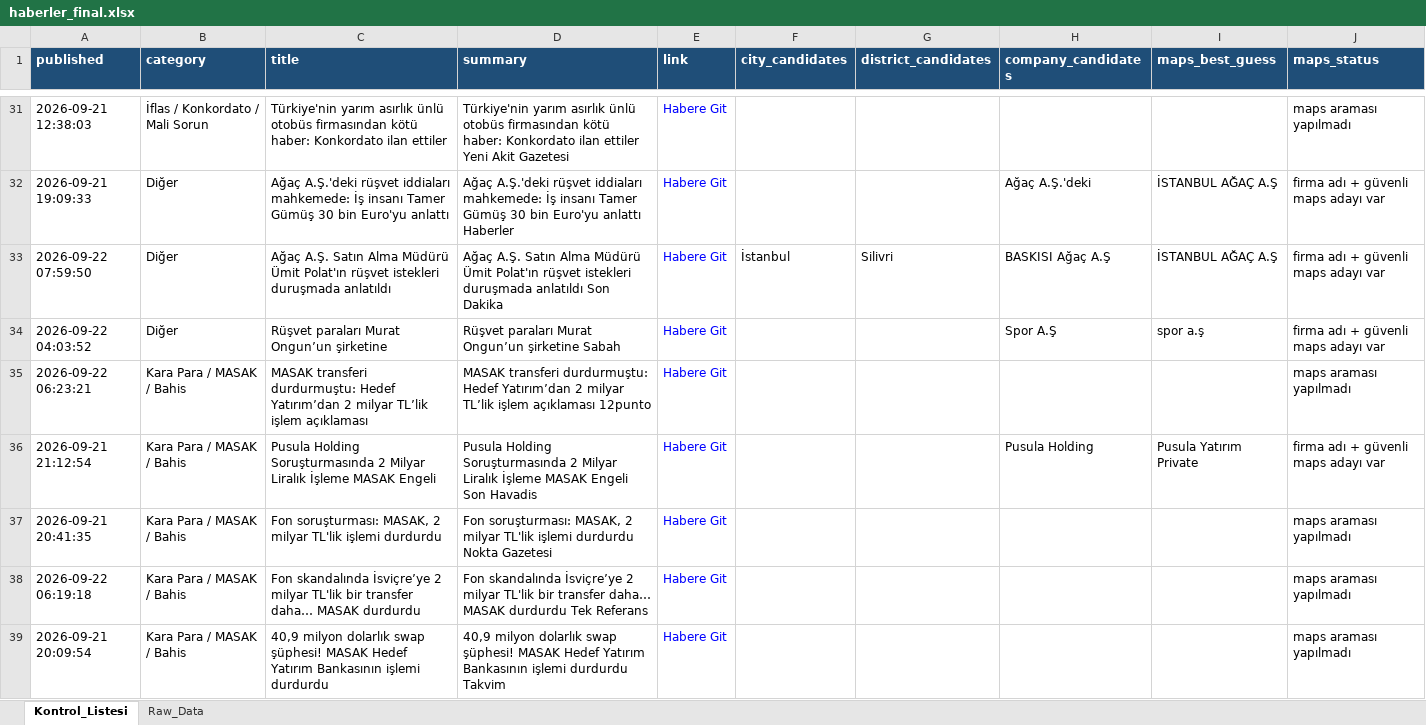
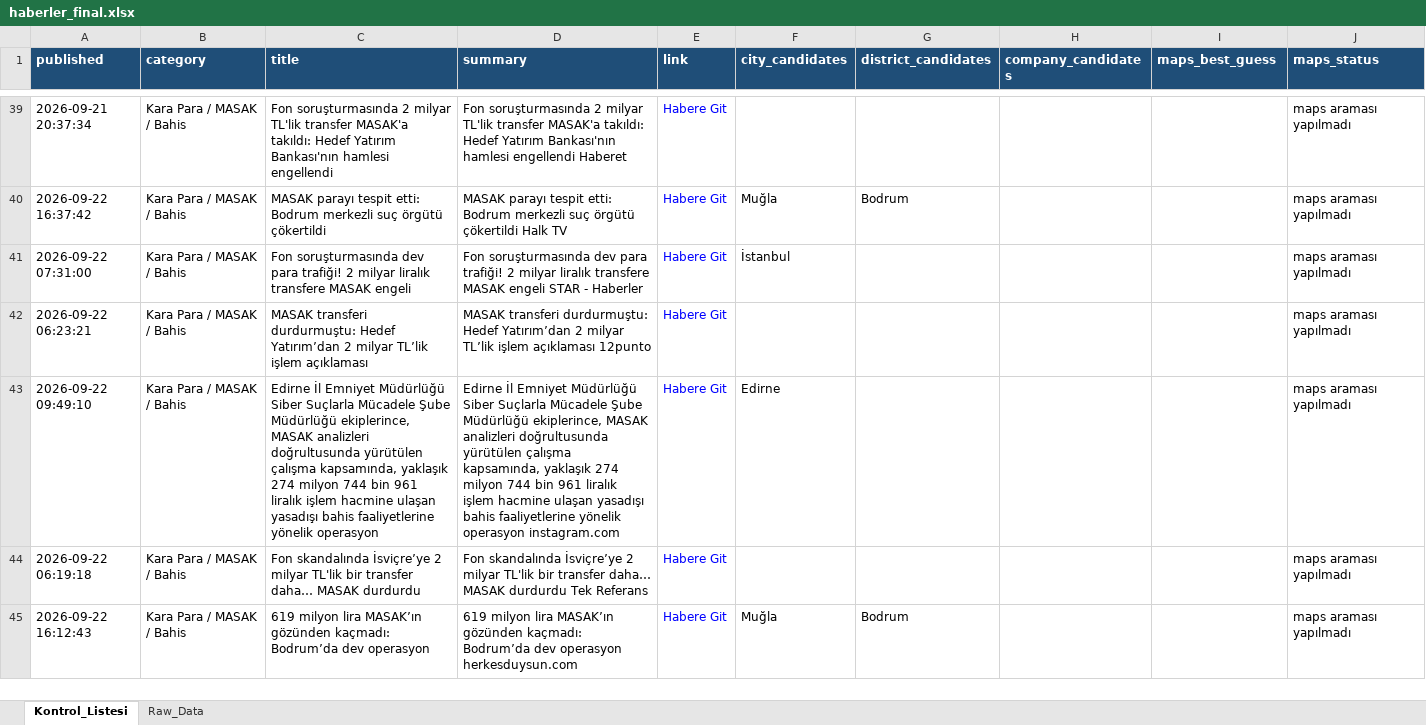
Before and after one commit to 19982109/haber-risk-monitor, an Excel workbook: data/haberler_final.xlsx, sheet Kontrol_Listesi, drawn as a sheet; only a part is shown, gaps mark what is left out; values as stored, in another font and other column widths than the file's, no borders; removed rows and columns are numbered as before the commit, all else as after; the diff covers the shown part only; the diff names each change by its address in the sheet, - before the commit and + after, or states it on an @@ line.

```diff
--- a/data/haberler_final.xlsx (sheet Kontrol_Listesi)
+++ b/data/haberler_final.xlsx (sheet Kontrol_Listesi)
-A39 (published): 2026-09-21 12:38:03
+A39 (published): 2026-09-21 20:37:34
-B39 (category): İflas / Konkordato / Mali Sorun
+B39 (category): Kara Para / MASAK / Bahis
-C39 (title): Türkiye'nin yarım asırlık ünlü otobüs firmasından kötü haber: Konkordato ilan ettiler
+C39 (title): Fon soruşturmasında 2 milyar TL'lik transfer MASAK'a takıldı: Hedef Yatırım Bankası'nın hamlesi engellendi
-D39 (summary): Türkiye'nin yarım asırlık ünlü otobüs firmasından kötü haber: Konkordato ilan ettiler Yeni Akit Gazetesi
+D39 (summary): Fon soruşturmasında 2 milyar TL'lik transfer MASAK'a takıldı: Hedef Yatırım Bankası'nın hamlesi engellendi Haberet
-row 32: 2026-09-21 19:09:33 | Diğer | Ağaç A.Ş.'deki rüşvet iddiaları mahkemede: İş insanı Tamer Gümüş 30 bin Euro'yu anlattı | Ağaç A.Ş.'deki rüşvet iddiaları mahkemede: İş insanı Tamer Gümüş 30 bin Euro'yu anlattı Haberler | Habere Git |  |  | Ağaç A.Ş.'deki | İSTANBUL AĞAÇ A.Ş | firma adı + güvenli maps adayı var
-row 33: 2026-09-22 07:59:50 | Diğer | Ağaç A.Ş. Satın Alma Müdürü Ümit Polat'ın rüşvet istekleri duruşmada anlatıldı | Ağaç A.Ş. Satın Alma Müdürü Ümit Polat'ın rüşvet istekleri duruşmada anlatıldı Son Dakika | Habere Git | İstanbul | Silivri | BASKISI Ağaç A.Ş | İSTANBUL AĞAÇ A.Ş | firma adı + güvenli maps adayı var
-row 34: 2026-09-22 04:03:52 | Diğer | Rüşvet paraları Murat Ongun’un şirketine | Rüşvet paraları Murat Ongun’un şirketine Sabah | Habere Git |  |  | Spor A.Ş | spor a.ş | firma adı + güvenli maps adayı var
+row 40: 2026-09-22 16:37:42 | Kara Para / MASAK / Bahis | MASAK parayı tespit etti: Bodrum merkezli suç örgütü çökertildi | MASAK parayı tespit etti: Bodrum merkezli suç örgütü çökertildi Halk TV | Habere Git | Muğla | Bodrum |  |  | maps araması yapılmadı
+row 41: 2026-09-22 07:31:00 | Kara Para / MASAK / Bahis | Fon soruşturmasında dev para trafiği! 2 milyar liralık transfere MASAK engeli | Fon soruşturmasında dev para trafiği! 2 milyar liralık transfere MASAK engeli STAR - Haberler | Habere Git | İstanbul |  |  |  | maps araması yapılmadı
-row 36: 2026-09-21 21:12:54 | Kara Para / MASAK / Bahis | Pusula Holding Soruşturmasında 2 Milyar Liralık İşleme MASAK Engeli | Pusula Holding Soruşturmasında 2 Milyar Liralık İşleme MASAK Engeli Son Havadis | Habere Git |  |  | Pusula Holding | Pusula Yatırım Private | firma adı + güvenli maps adayı var
-A43 (published): 2026-09-21 20:41:35
+A43 (published): 2026-09-22 09:49:10
-C43 (title): Fon soruşturması: MASAK, 2 milyar TL'lik işlemi durdurdu
+C43 (title): Edirne İl Emniyet Müdürlüğü Siber Suçlarla Mücadele Şube Müdürlüğü ekiplerince, MASAK analizleri doğrultusunda yürütülen çalışma kapsamında, yaklaşık 274 milyon 744 bin 961 liralık işlem hacmine ulaşan yasadışı bahis faaliyetlerine yönelik operasyon
-D43 (summary): Fon soruşturması: MASAK, 2 milyar TL'lik işlemi durdurdu Nokta Gazetesi
+D43 (summary): Edirne İl Emniyet Müdürlüğü Siber Suçlarla Mücadele Şube Müdürlüğü ekiplerince, MASAK analizleri doğrultusunda yürütülen çalışma kapsamında, yaklaşık 274 milyon 744 bin 961 liralık işlem hacmine ulaşan yasadışı bahis faaliyetlerine yönelik operasyon instagram.com
-F43 (city_candidates): (empty)
+F43 (city_candidates): Edirne
-A45 (published): 2026-09-21 20:09:54
+A45 (published): 2026-09-22 16:12:43
-C45 (title): 40,9 milyon dolarlık swap şüphesi! MASAK Hedef Yatırım Bankasının işlemi durdurdu
+C45 (title): 619 milyon lira MASAK’ın gözünden kaçmadı: Bodrum’da dev operasyon
-D45 (summary): 40,9 milyon dolarlık swap şüphesi! MASAK Hedef Yatırım Bankasının işlemi durdurdu Takvim
+D45 (summary): 619 milyon lira MASAK’ın gözünden kaçmadı: Bodrum’da dev operasyon herkesduysun.com
-F45 (city_candidates): (empty)
+F45 (city_candidates): Muğla
-G45 (district_candidates): (empty)
+G45 (district_candidates): Bodrum
```
Also changed, not shown: 40 added rows, 34 removed rows, 2 moved rows and 91 edited cells elsewhere in this sheet, sheet Raw_Data, 1 other file.
